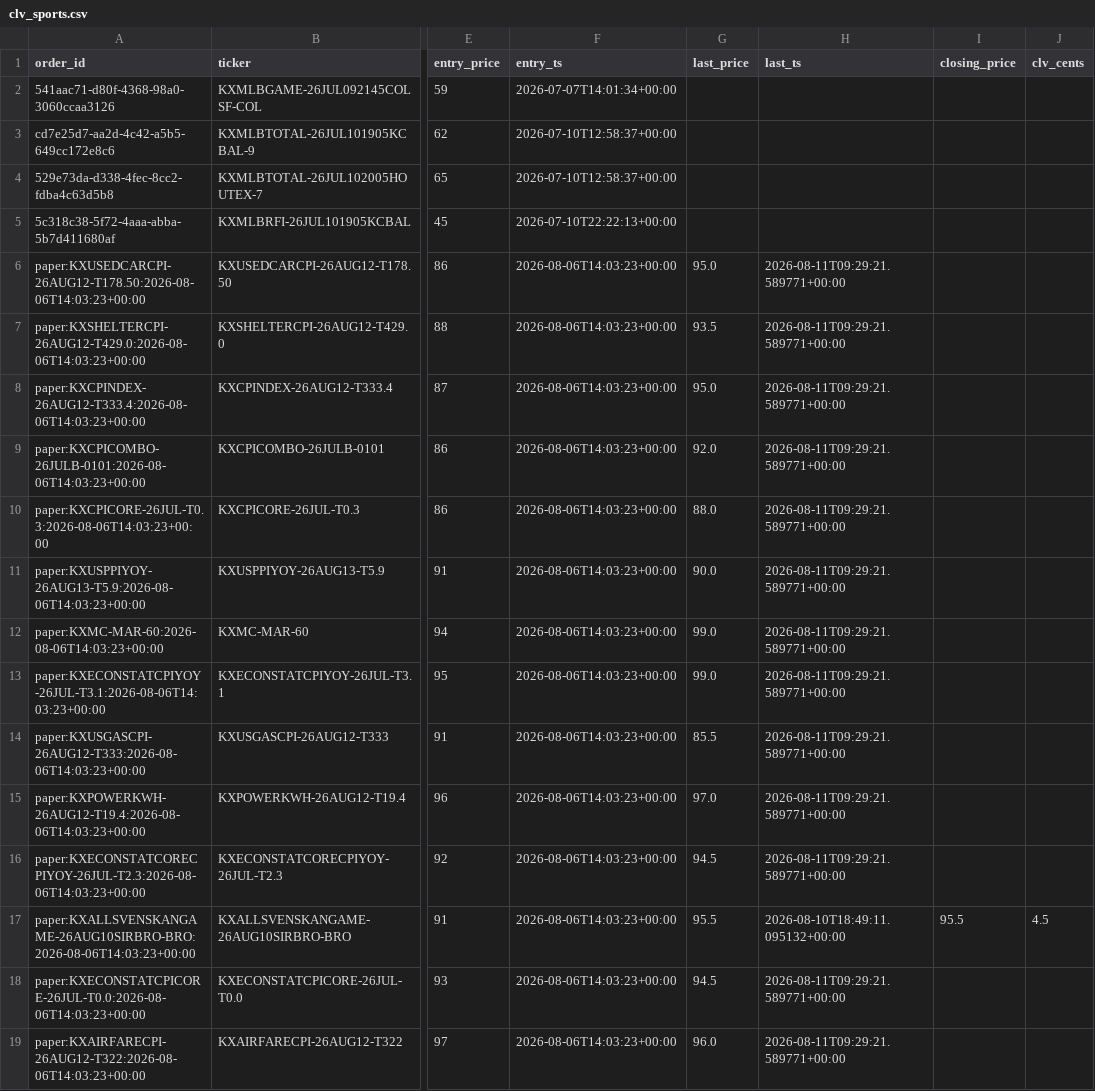
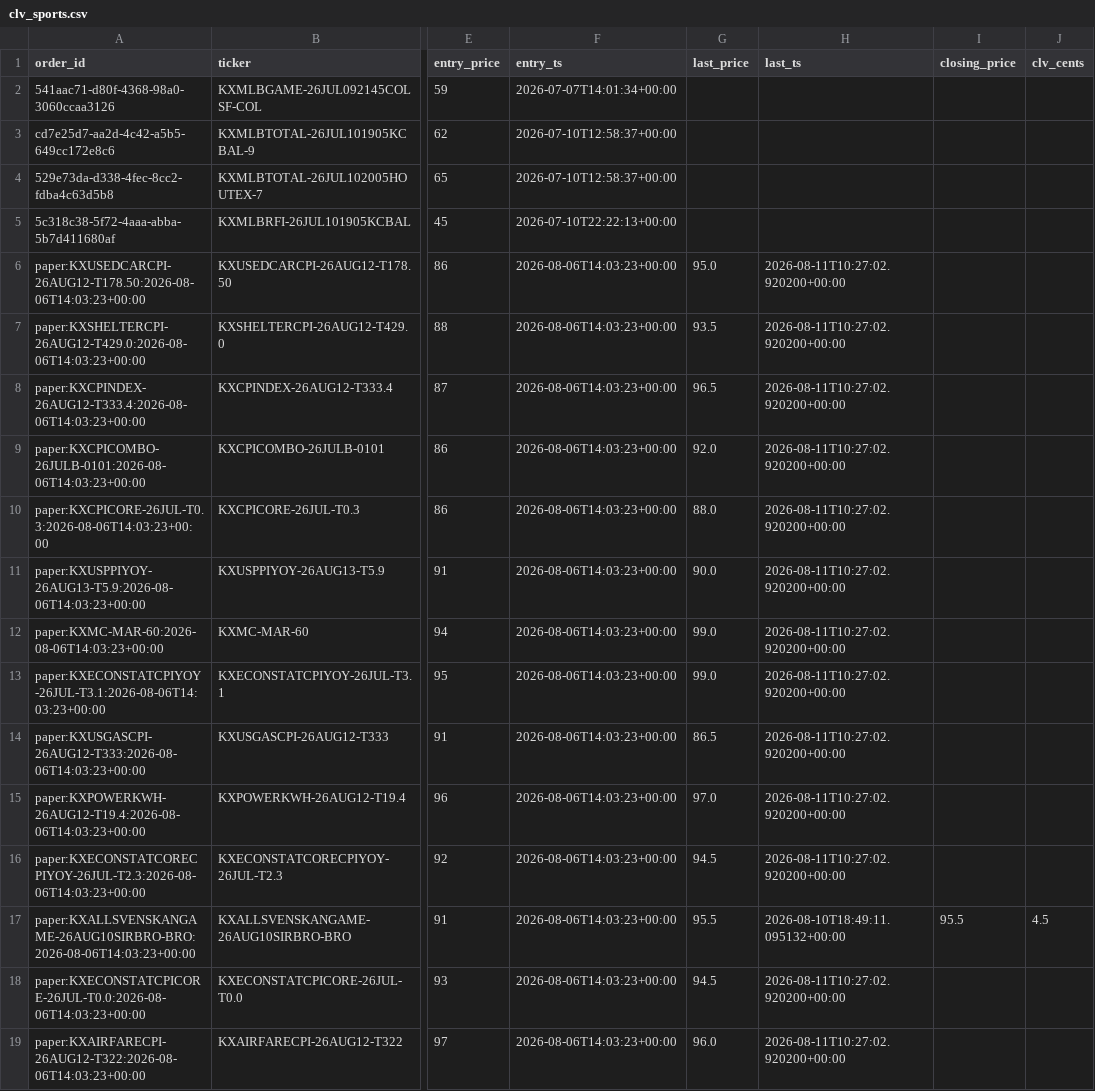
Before and after one commit to Jackhenry87/Prediction-Market-trading-bot, a CSV file: clv_sports.csv, drawn as a sheet; only a part is shown, gaps mark what is left out; the diff covers the shown part only; the diff names each change by its address in the sheet, - before the commit and + after, or states it on an @@ line.

```diff
--- a/clv_sports.csv
+++ b/clv_sports.csv
-H6:H16 (last_ts): 2026-08-11T09:29:21.589771+00:00
+H6:H16 (last_ts): 2026-08-11T10:27:02.920200+00:00
-G8 (last_price): 95.0
+G8 (last_price): 96.5
-G14 (last_price): 85.5
+G14 (last_price): 86.5
-H18:H19 (last_ts): 2026-08-11T09:29:21.589771+00:00
+H18:H19 (last_ts): 2026-08-11T10:27:02.920200+00:00
```
Also changed, not shown: 165 edited cells elsewhere in this file, paper_trades_sports.csv, 3 other files.
